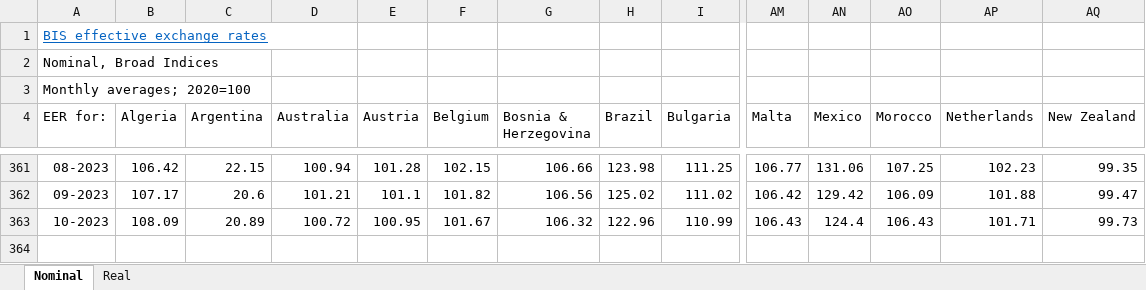
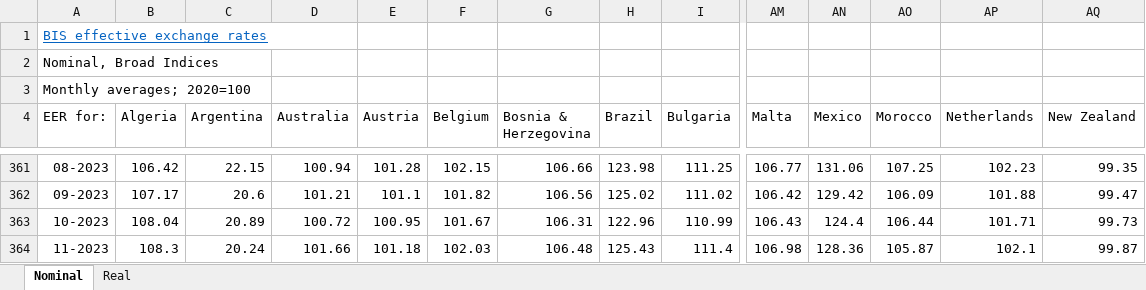
Before and after one commit to peterhorvath97/cee_inf_monpol_war, an Excel workbook: data/source/broad.xlsx, sheet Nominal, drawn as a sheet; only a part is shown, gaps mark what is left out; values as stored, in another font and other column widths than the file's, no borders; rows hold the shown columns only; the diff names each change by its address in the sheet, - before the commit and + after, or states it on an @@ line.

```diff
--- a/data/source/broad.xlsx (sheet Nominal)
+++ b/data/source/broad.xlsx (sheet Nominal)
-B363 (Algeria): 108.09
+B363 (Algeria): 108.04
-G363 (Bosnia & Herzegovina): 106.32
+G363 (Bosnia & Herzegovina): 106.31
-AO363 (Morocco): 106.43
+AO363 (Morocco): 106.44
+row 364: 11-2023 | 108.3 | 20.24 | 101.66 | 101.18 | 102.03 | 106.48 | 125.43 | 111.4 | 106.98 | 128.36 | 105.87 | 102.1 | 99.87
```
Also changed, not shown: sheet Real, 48 other files.
